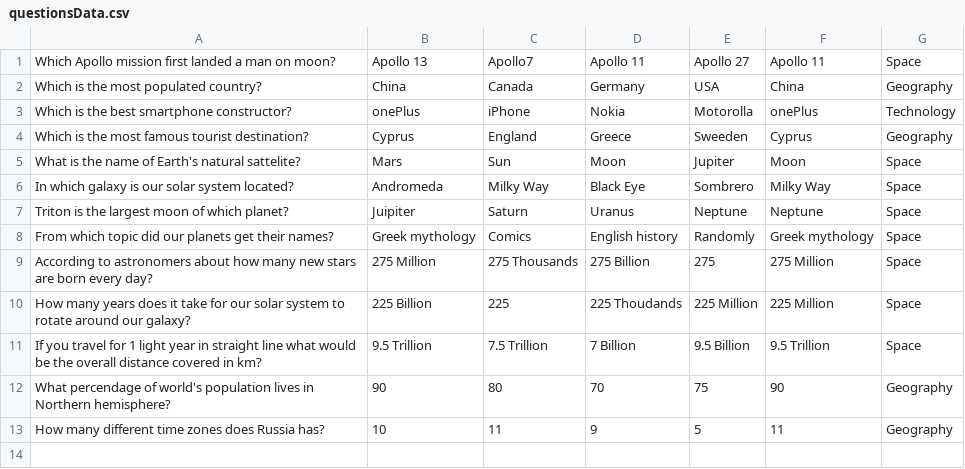
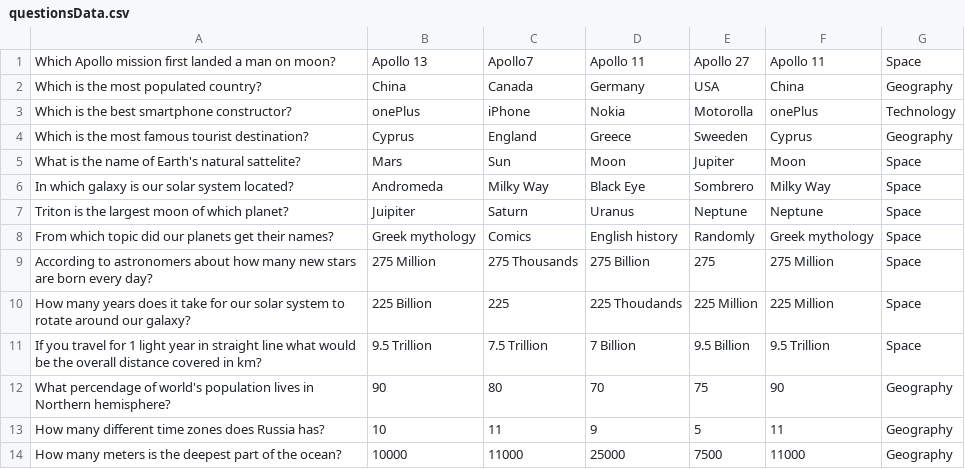
Before and after one commit to Neofytos96/Quiz-Game-DQS, a CSV file: questionsData.csv, drawn as a sheet; the diff names each change by its address in the sheet, - before the commit and + after, or states it on an @@ line.

```diff
--- a/questionsData.csv
+++ b/questionsData.csv
+row 14: How many meters is the deepest part of the ocean? | 10000 | 11000 | 25000 | 7500 | 11000 | Geography
```
Also changed, not shown: 3 other files.
